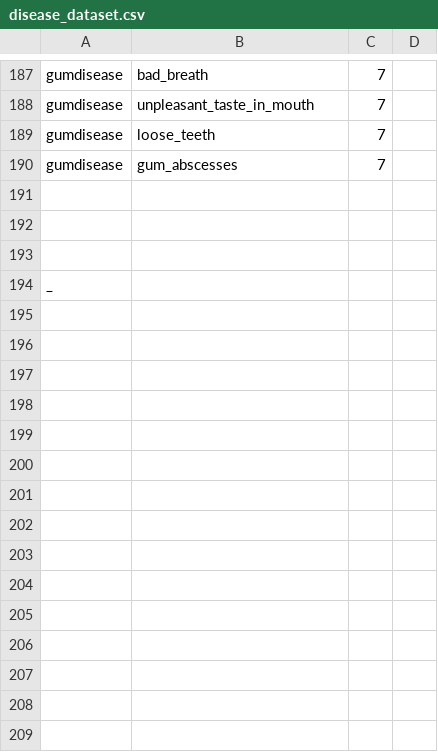
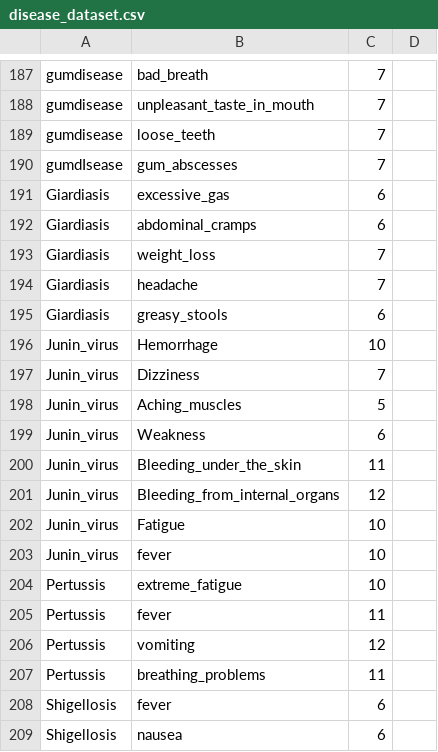
Before and after one commit to 1kingofattitude1/SMART-1, a CSV file: disease_dataset.csv, drawn as a sheet; only a part is shown, gaps mark what is left out; the diff covers the shown part only.

Commit message:
Update disease_dataset.csv

```diff
--- a/disease_dataset.csv
+++ b/disease_dataset.csv
@@ -189,6 +189,21 @@ gumdisease,unpleasant_taste_in_mouth,7,
 gumdisease,loose_teeth,7,
-gumdisease,gum_abscesses,7,
-,,,
-,,,
-,,,
-_,,,
+gumdIsease,gum_abscesses,7,
+Giardiasis,excessive_gas,6
+Giardiasis,abdominal_cramps,6
+Giardiasis,weight_loss,7
+Giardiasis,headache,7
+Giardiasis,greasy_stools,6
+Junin_virus,Hemorrhage,10
+Junin_virus,Dizziness,7
+Junin_virus,Aching_muscles,5
+Junin_virus,Weakness,6
+Junin_virus,Bleeding_under_the_skin,11
+Junin_virus,Bleeding_from_internal_organs,12
+Junin_virus,Fatigue,10
+Junin_virus,fever,10
+Pertussis,extreme_fatigue,10
+Pertussis,fever,11
+Pertussis,vomiting,12
+Pertussis,breathing_problems,11
+Shigellosis,fever,6
+Shigellosis,nausea,6
```
Also changed, not shown: 13 added rows elsewhere in this file.
